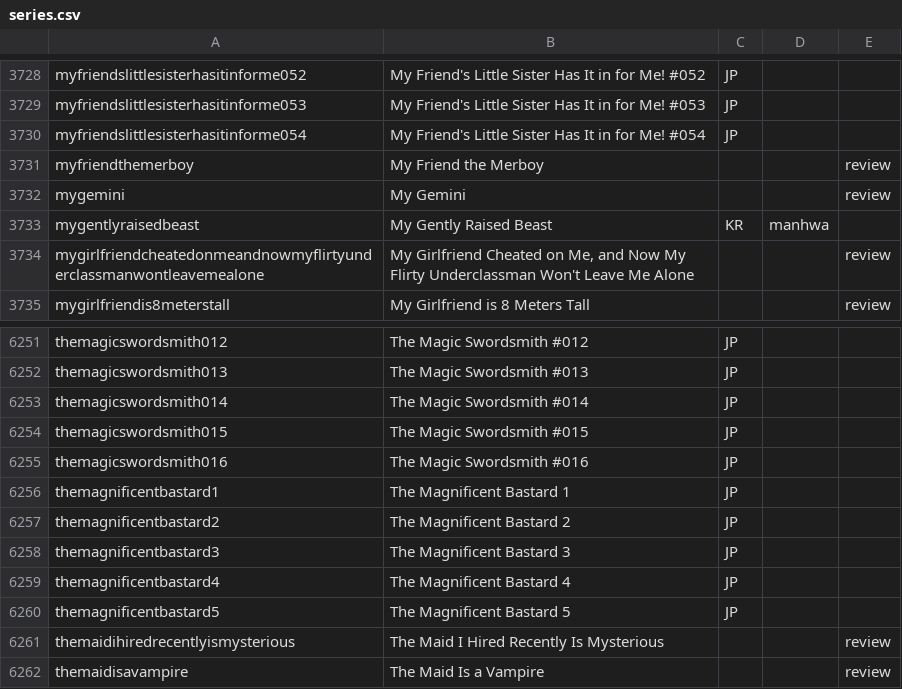
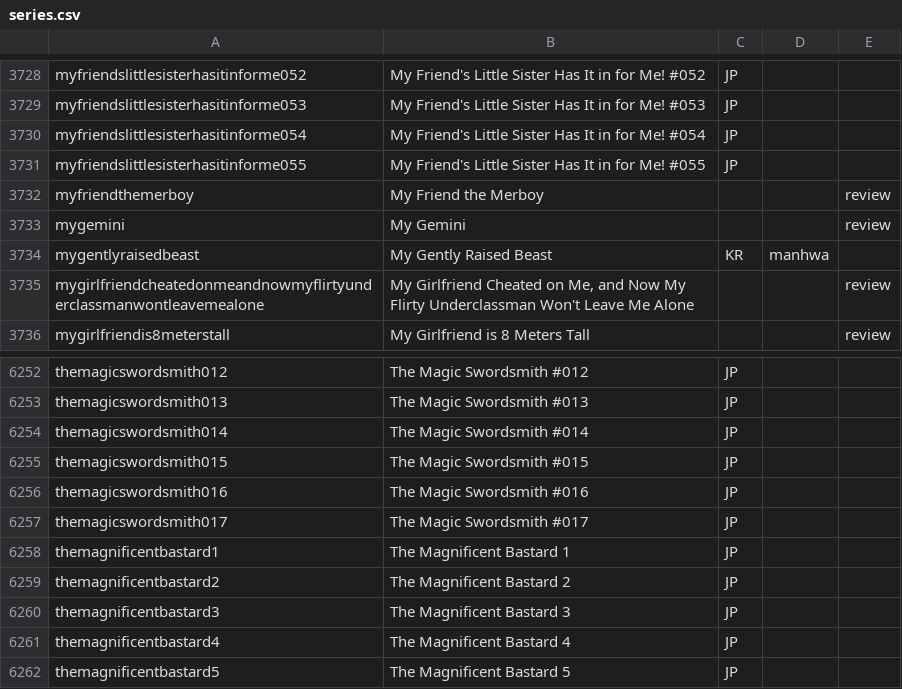
Before and after one commit to mangarelease/mangarelease.github.io, a CSV file: series.csv, drawn as a sheet; only a part is shown, gaps mark what is left out; the shorter side is filled out with more unchanged rows.

```diff
--- a/series.csv
+++ b/series.csv
@@ -3730,2 +3730,3 @@ myfriendslittlesisterhasitinforme053,My Friend's Little Sister Has It in for Me!
 myfriendslittlesisterhasitinforme054,My Friend's Little Sister Has It in for Me! #054,JP,,
+myfriendslittlesisterhasitinforme055,My Friend's Little Sister Has It in for Me! #055,JP,,
 myfriendthemerboy,My Friend the Merboy,,,review
@@ -6255,2 +6256,3 @@ themagicswordsmith015,The Magic Swordsmith #015,JP,,
 themagicswordsmith016,The Magic Swordsmith #016,JP,,
+themagicswordsmith017,The Magic Swordsmith #017,JP,,
 themagnificentbastard1,The Magnificent Bastard 1,JP,,
```
Also changed, not shown: 8 other files.
